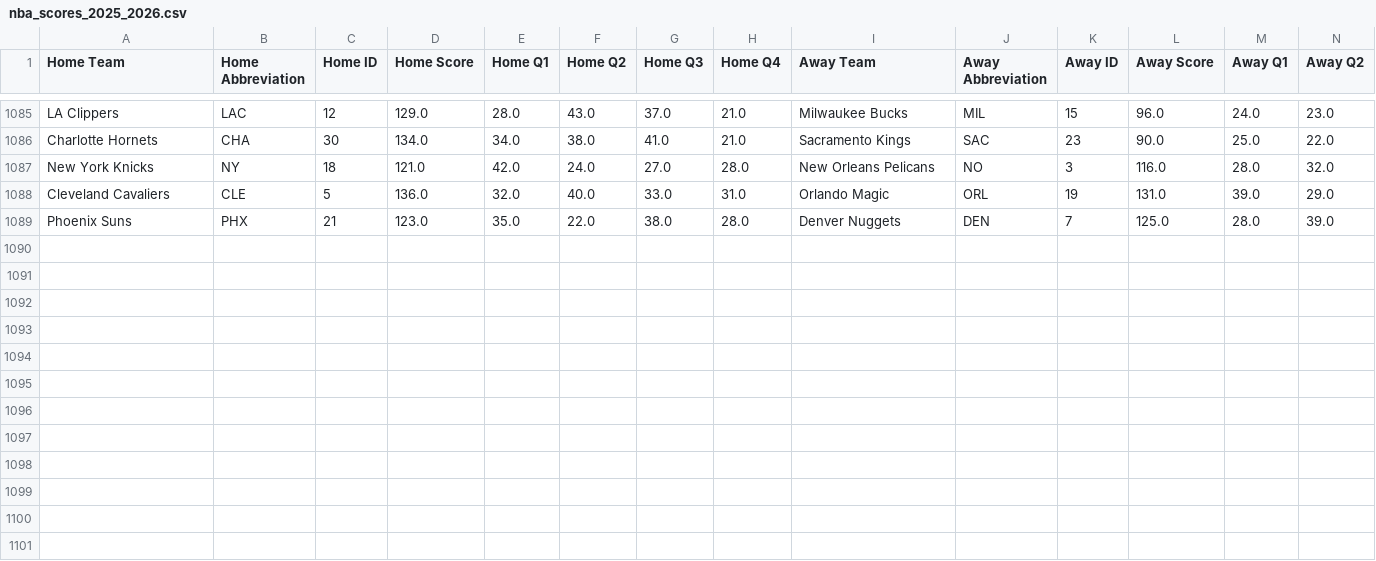
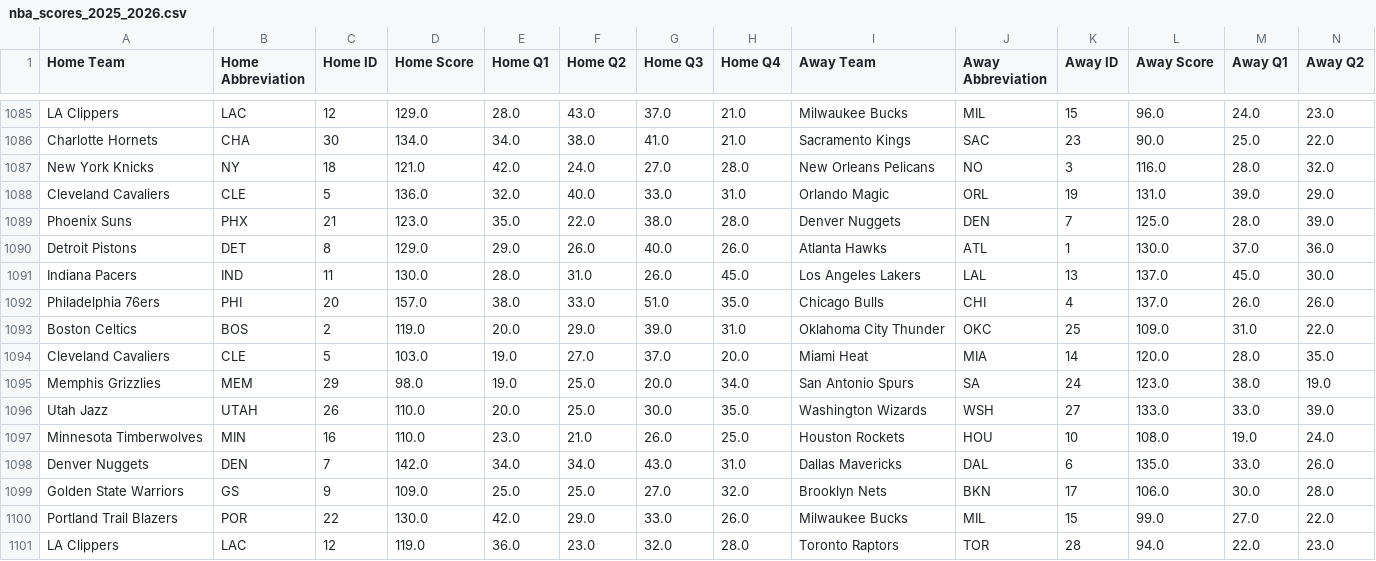
Before and after one commit to andrewscheiner/ScheinerSportsSolutions, a CSV file: data/nba_scores_2025_2026.csv, drawn as a sheet; only a part is shown, gaps mark what is left out; rows hold the shown columns only; the diff names each change by its address in the sheet, - before the commit and + after, or states it on an @@ line.

```diff
--- a/data/nba_scores_2025_2026.csv
+++ b/data/nba_scores_2025_2026.csv
+row 1090: Detroit Pistons | DET | 8 | 129.0 | 29.0 | 26.0 | 40.0 | 26.0 | Atlanta Hawks | ATL | 1 | 130.0 | 37.0 | 36.0
+row 1091: Indiana Pacers | IND | 11 | 130.0 | 28.0 | 31.0 | 26.0 | 45.0 | Los Angeles Lakers | LAL | 13 | 137.0 | 45.0 | 30.0
+row 1092: Philadelphia 76ers | PHI | 20 | 157.0 | 38.0 | 33.0 | 51.0 | 35.0 | Chicago Bulls | CHI | 4 | 137.0 | 26.0 | 26.0
+row 1093: Boston Celtics | BOS | 2 | 119.0 | 20.0 | 29.0 | 39.0 | 31.0 | Oklahoma City Thunder | OKC | 25 | 109.0 | 31.0 | 22.0
+row 1094: Cleveland Cavaliers | CLE | 5 | 103.0 | 19.0 | 27.0 | 37.0 | 20.0 | Miami Heat | MIA | 14 | 120.0 | 28.0 | 35.0
+row 1095: Memphis Grizzlies | MEM | 29 | 98.0 | 19.0 | 25.0 | 20.0 | 34.0 | San Antonio Spurs | SA | 24 | 123.0 | 38.0 | 19.0
+row 1096: Utah Jazz | UTAH | 26 | 110.0 | 20.0 | 25.0 | 30.0 | 35.0 | Washington Wizards | WSH | 27 | 133.0 | 33.0 | 39.0
+row 1097: Minnesota Timberwolves | MIN | 16 | 110.0 | 23.0 | 21.0 | 26.0 | 25.0 | Houston Rockets | HOU | 10 | 108.0 | 19.0 | 24.0
+row 1098: Denver Nuggets | DEN | 7 | 142.0 | 34.0 | 34.0 | 43.0 | 31.0 | Dallas Mavericks | DAL | 6 | 135.0 | 33.0 | 26.0
+row 1099: Golden State Warriors | GS | 9 | 109.0 | 25.0 | 25.0 | 27.0 | 32.0 | Brooklyn Nets | BKN | 17 | 106.0 | 30.0 | 28.0
+row 1100: Portland Trail Blazers | POR | 22 | 130.0 | 42.0 | 29.0 | 33.0 | 26.0 | Milwaukee Bucks | MIL | 15 | 99.0 | 27.0 | 22.0
+row 1101: LA Clippers | LAC | 12 | 119.0 | 36.0 | 23.0 | 32.0 | 28.0 | Toronto Raptors | TOR | 28 | 94.0 | 22.0 | 23.0
```
